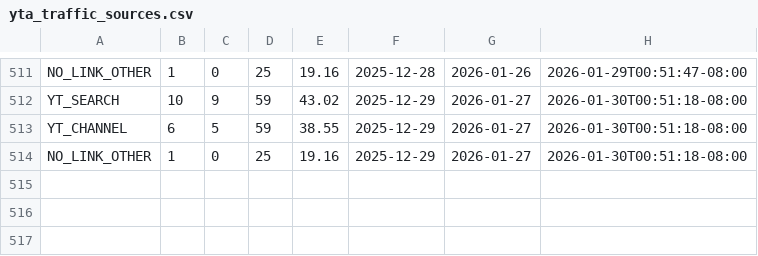
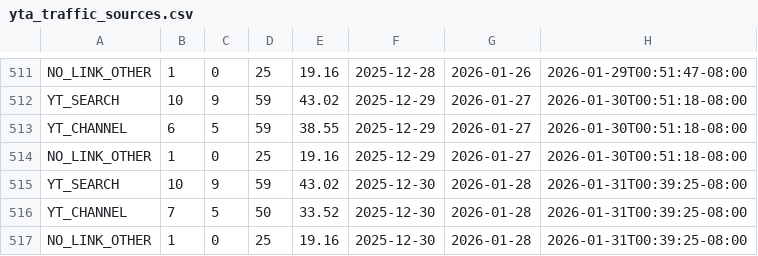
Before and after one commit to zeafang/kepilot-youtube_channel, a CSV file: yta_outputs/yta_traffic_sources.csv, drawn as a sheet; only a part is shown, gaps mark what is left out.

```diff
--- a/yta_outputs/yta_traffic_sources.csv
+++ b/yta_outputs/yta_traffic_sources.csv
@@ -514 +514,4 @@ YT_CHANNEL,6,5,59,38.55,2025-12-29,2026-01-27,2026-01-30T00:51:18-08:00
 NO_LINK_OTHER,1,0,25,19.16,2025-12-29,2026-01-27,2026-01-30T00:51:18-08:00
+YT_SEARCH,10,9,59,43.02,2025-12-30,2026-01-28,2026-01-31T00:39:25-08:00
+YT_CHANNEL,7,5,50,33.52,2025-12-30,2026-01-28,2026-01-31T00:39:25-08:00
+NO_LINK_OTHER,1,0,25,19.16,2025-12-30,2026-01-28,2026-01-31T00:39:25-08:00
```
Also changed, not shown: yta_outputs/yta_daily_trend.csv, yta_outputs/yta_top_videos.csv.
